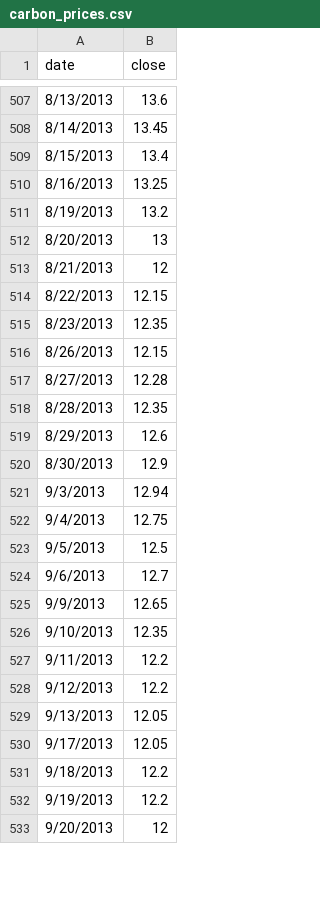
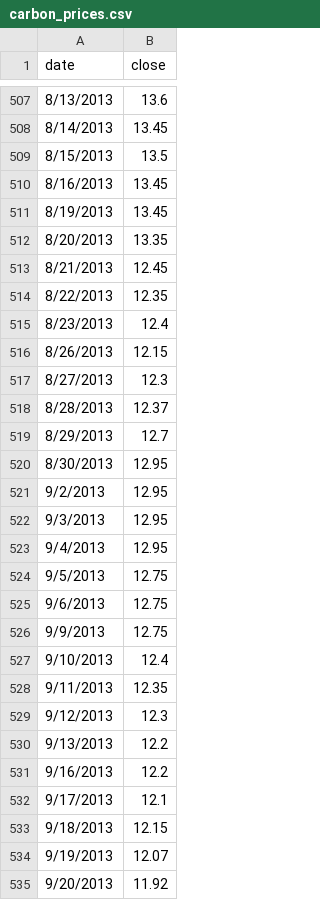
Before and after one commit to climatepolicy/dashboard, a CSV file: csv/carbon_prices.csv, drawn as a sheet; only a part is shown, gaps mark what is left out; the diff covers the shown part only.

Commit message:
replaced EVO prices from 8/14 - present with ICE
from CaliforniaCarbon.info

```diff
--- a/csv/carbon_prices.csv
+++ b/csv/carbon_prices.csv
@@ -508,26 +508,28 @@ date,close
 8/14/2013,13.45
-8/15/2013,13.4
-8/16/2013,13.25
-8/19/2013,13.2
-8/20/2013,13
-8/21/2013,12
-8/22/2013,12.15
-8/23/2013,12.35
+8/15/2013,13.5
+8/16/2013,13.45
+8/19/2013,13.45
+8/20/2013,13.35
+8/21/2013,12.45
+8/22/2013,12.35
+8/23/2013,12.4
 8/26/2013,12.15
-8/27/2013,12.28
-8/28/2013,12.35
-8/29/2013,12.6
-8/30/2013,12.9
-9/3/2013,12.94
-9/4/2013,12.75
-9/5/2013,12.5
-9/6/2013,12.7
-9/9/2013,12.65
-9/10/2013,12.35
-9/11/2013,12.2
-9/12/2013,12.2
-9/13/2013,12.05
-9/17/2013,12.05
-9/18/2013,12.2
-9/19/2013,12.2
-9/20/2013,12
+8/27/2013,12.3
+8/28/2013,12.37
+8/29/2013,12.7
+8/30/2013,12.95
+9/2/2013,12.95
+9/3/2013,12.95
+9/4/2013,12.95
+9/5/2013,12.75
+9/6/2013,12.75
+9/9/2013,12.75
+9/10/2013,12.4
+9/11/2013,12.35
+9/12/2013,12.3
+9/13/2013,12.2
+9/16/2013,12.2
+9/17/2013,12.1
+9/18/2013,12.15
+9/19/2013,12.07
+9/20/2013,11.92
```
Also changed, not shown: 7 added rows, 1 removed row and 42 edited cells elsewhere in this file.
